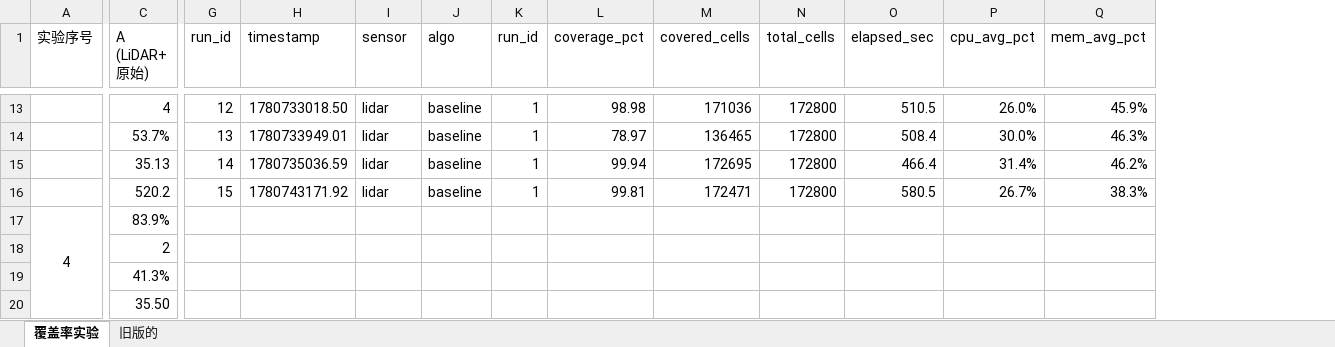
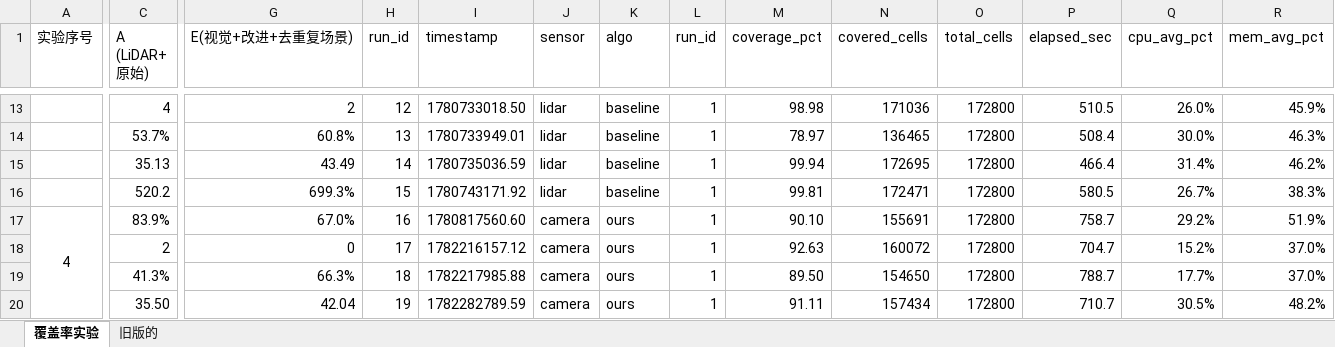
Before and after one commit to zhouhm23/lawn-coverage-analyzer, an Excel workbook: 覆盖率实验.xlsx, sheet 覆盖率实验, drawn as a sheet; only a part is shown, gaps mark what is left out; values as stored, in another font and other column widths than the file's, no borders; addresses are those after the commit; the diff covers the shown part only; the diff names each change by its address in the sheet, - before the commit and + after, or states it on an @@ line.

```diff
--- a/覆盖率实验.xlsx (sheet 覆盖率实验)
+++ b/覆盖率实验.xlsx (sheet 覆盖率实验)
+column G (E(视觉+改进+去重复场景)), rows 13-20: 2 | 60.8% | 43.49 | 699.3% | 67.0% | 0 | 66.3% | 42.04
-H17 (run_id): (empty)
+H17 (run_id): 16
-I17 (timestamp): (empty)
+I17 (timestamp): 1780817560.60
-J17:J20 (sensor): (empty)
+J17:J20 (sensor): camera
-K17:K20 (algo): (empty)
+K17:K20 (algo): ours
-L17:L20 (run_id): (empty)
+L17:L20 (run_id): 1
-M17 (coverage_pct): (empty)
+M17 (coverage_pct): 90.10
-N17 (covered_cells): (empty)
+N17 (covered_cells): 155691
-O17:O20 (total_cells): (empty)
+O17:O20 (total_cells): 172800
-P17 (elapsed_sec): (empty)
+P17 (elapsed_sec): 758.7
-Q17 (cpu_avg_pct): (empty)
+Q17 (cpu_avg_pct): 29.2%
-R17 (mem_avg_pct): (empty)
+R17 (mem_avg_pct): 51.9%
-H18 (run_id): (empty)
+H18 (run_id): 17
-I18 (timestamp): (empty)
+I18 (timestamp): 1782216157.12
-M18 (coverage_pct): (empty)
+M18 (coverage_pct): 92.63
-N18 (covered_cells): (empty)
+N18 (covered_cells): 160072
-P18 (elapsed_sec): (empty)
+P18 (elapsed_sec): 704.7
-Q18 (cpu_avg_pct): (empty)
+Q18 (cpu_avg_pct): 15.2%
-R18:R19 (mem_avg_pct): (empty)
+R18:R19 (mem_avg_pct): 37.0%
-H19 (run_id): (empty)
+H19 (run_id): 18
-I19 (timestamp): (empty)
+I19 (timestamp): 1782217985.88
-M19 (coverage_pct): (empty)
+M19 (coverage_pct): 89.50
-N19 (covered_cells): (empty)
+N19 (covered_cells): 154650
-P19 (elapsed_sec): (empty)
+P19 (elapsed_sec): 788.7
-Q19 (cpu_avg_pct): (empty)
+Q19 (cpu_avg_pct): 17.7%
-H20 (run_id): (empty)
+H20 (run_id): 19
-I20 (timestamp): (empty)
+I20 (timestamp): 1782282789.59
-M20 (coverage_pct): (empty)
+M20 (coverage_pct): 91.11
-N20 (covered_cells): (empty)
+N20 (covered_cells): 157434
-P20 (elapsed_sec): (empty)
+P20 (elapsed_sec): 710.7
-Q20 (cpu_avg_pct): (empty)
+Q20 (cpu_avg_pct): 30.5%
-R20 (mem_avg_pct): (empty)
+R20 (mem_avg_pct): 48.2%
```
Also changed, not shown: 23 edited cells elsewhere in this sheet, formulas that keep their value, 30 other files.
